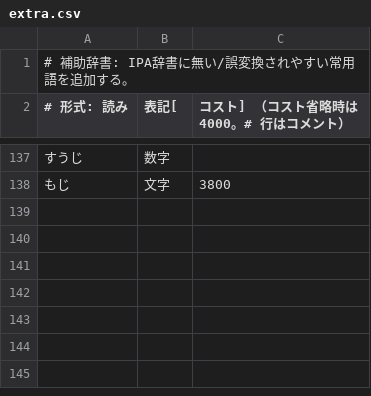
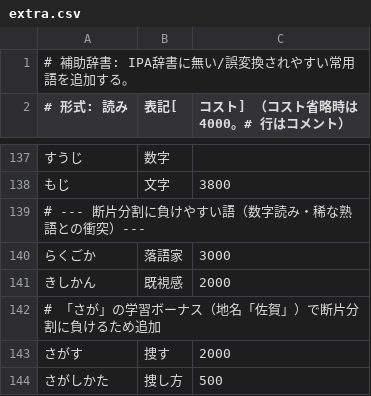
Before and after one commit to takamurayuki/ime-live-converter, a CSV file: dictionaries/extra.csv, drawn as a sheet; only a part is shown, gaps mark what is left out; the diff names each change by its address in the sheet, - before the commit and + after, or states it on an @@ line.

```diff
--- a/dictionaries/extra.csv
+++ b/dictionaries/extra.csv
+row 139: # --- 断片分割に負けやすい語（数字読み・稀な熟語との衝突）---
+row 140: らくごか | 落語家 | 3000
+row 141: きしかん | 既視感 | 2000
+row 142: # 「さが」の学習ボーナス（地名「佐賀」）で断片分割に負けるため追加
+row 143: さがす | 捜す | 2000
+row 144: さがしかた | 捜し方 | 500
```
Also changed, not shown: 20 other files.
